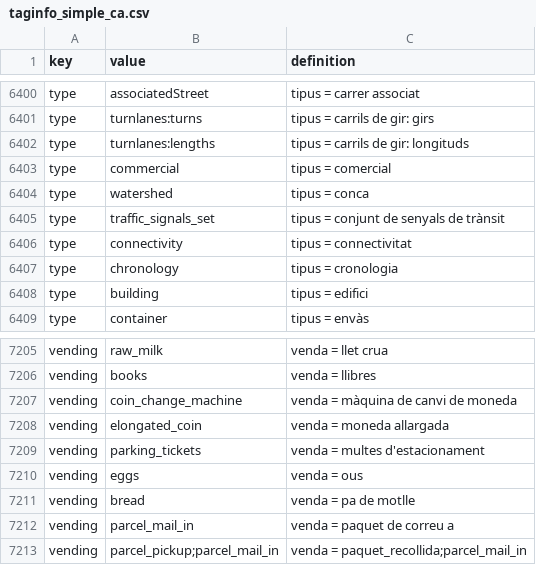
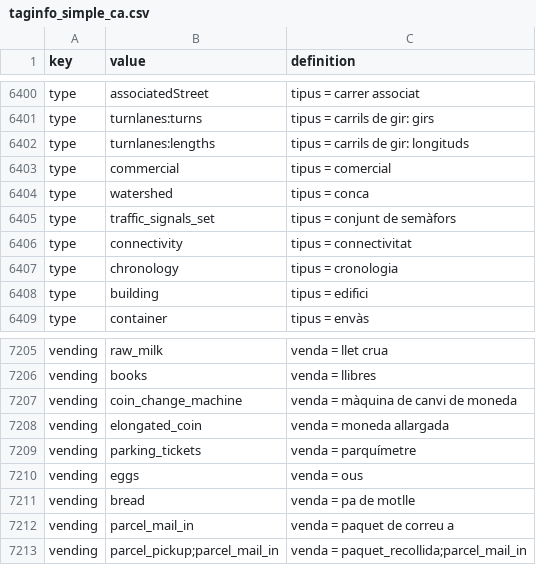
Before and after one commit to yopaseopor/3dmodelsosm, a CSV file: taginfo_simple_ca.csv, drawn as a sheet; only a part is shown, gaps mark what is left out; the diff covers the shown part only.

```diff
--- a/taginfo_simple_ca.csv
+++ b/taginfo_simple_ca.csv
@@ -6404,3 +6404,3 @@ type,commercial,tipus	=	comercial
 type,watershed,tipus	=	conca
-type,traffic_signals_set,tipus	=	conjunt de senyals de trànsit
+type,traffic_signals_set,tipus	=	conjunt de semàfors
 type,connectivity,tipus	=	connectivitat
@@ -7208,3 +7208,3 @@ vending,coin_change_machine,venda	=	màquina de canvi de moneda
 vending,elongated_coin,venda	=	moneda allargada
-vending,parking_tickets,venda	=	multes d'estacionament
+vending,parking_tickets,venda	=	parquímetre
 vending,eggs,venda	=	ous
```
Also changed, not shown: 8 edited cells elsewhere in this file, taginfo_simple_es.csv, 57 other files.
